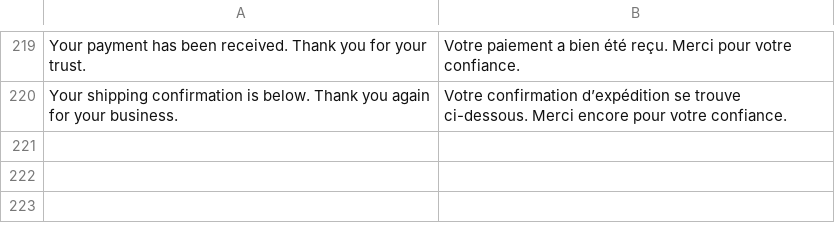
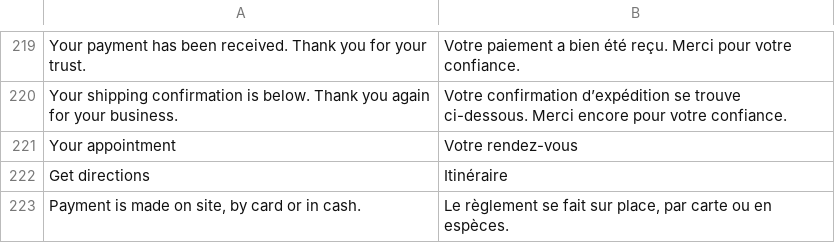
Before and after one commit to PierreBultez/Madame-Aiguille, a CSV file: shop/app/design/frontend/MadameAiguille/default/i18n/fr_FR.csv, drawn as a sheet; only a part is shown, gaps mark what is left out.

```diff
--- a/shop/app/design/frontend/MadameAiguille/default/i18n/fr_FR.csv
+++ b/shop/app/design/frontend/MadameAiguille/default/i18n/fr_FR.csv
@@ -220 +220,4 @@
 "Your shipping confirmation is below. Thank you again for your business.","Votre confirmation d’expédition se trouve ci-dessous. Merci encore pour votre confiance."
+"Your appointment","Votre rendez-vous"
+"Get directions","Itinéraire"
+"Payment is made on site, by card or in cash.","Le règlement se fait sur place, par carte ou en espèces."
```
Also changed, not shown: shop/app/code/MadameAiguille/Checkout/i18n/fr_FR.csv, 42 other files.
